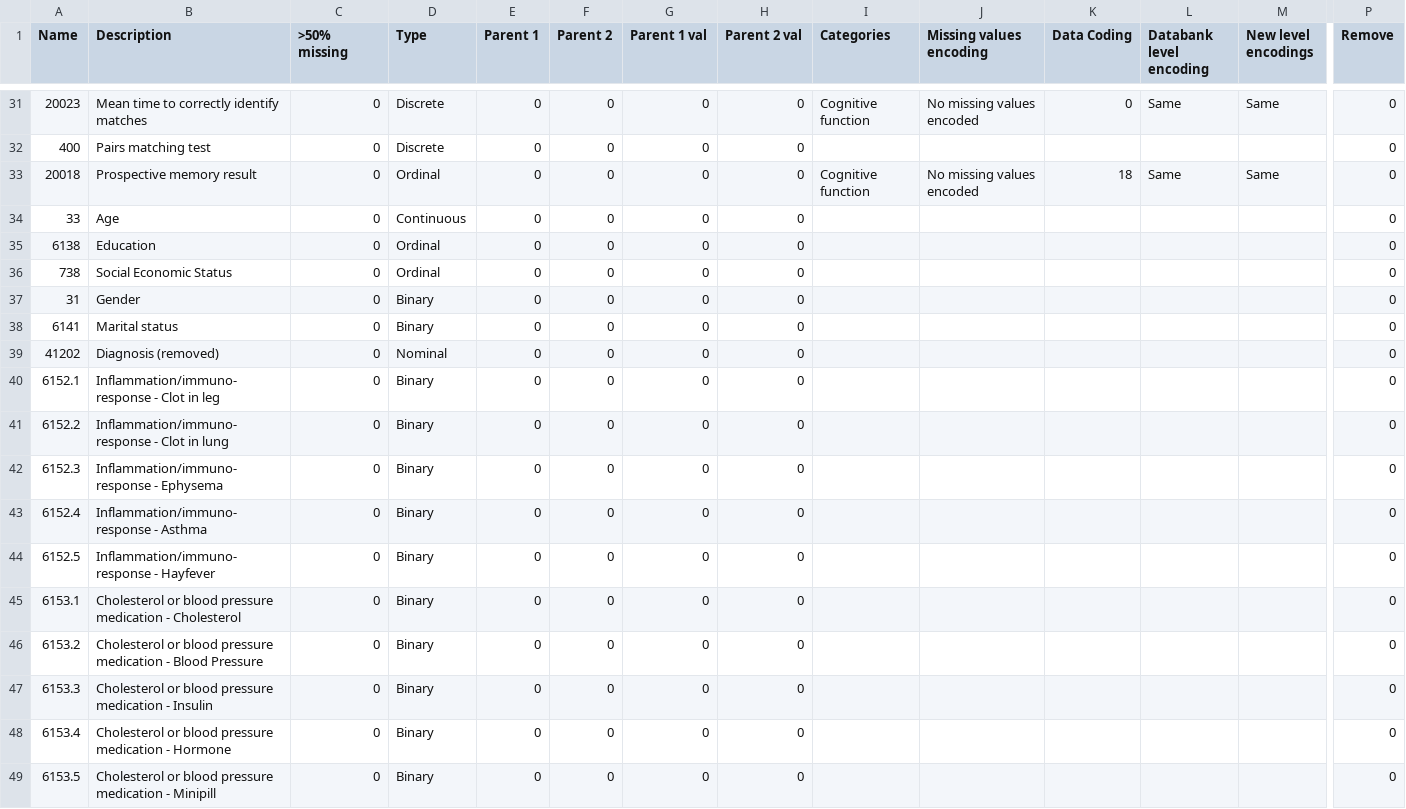
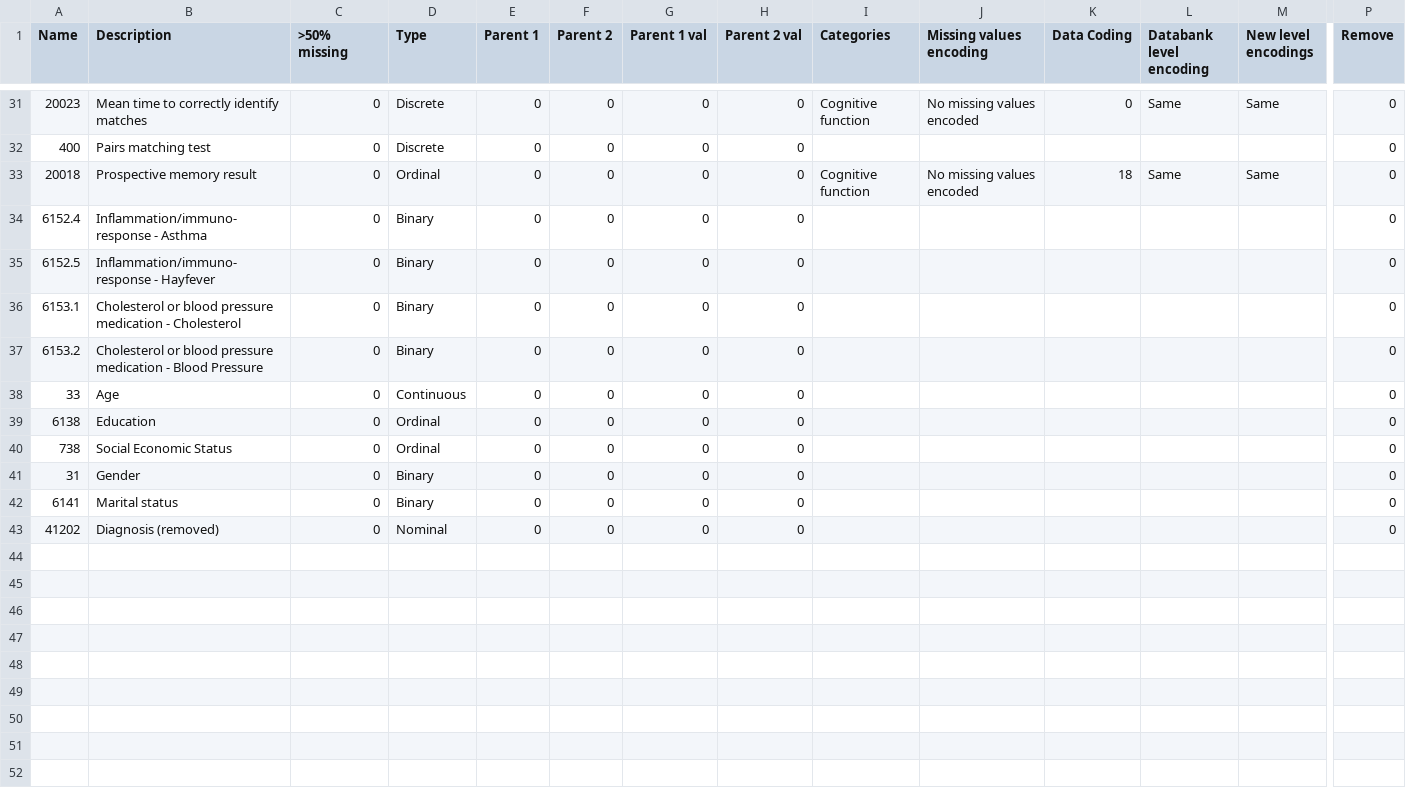
Before and after one commit to shazhe/ati-biobank, a CSV file: small-matrix/list-small-matrix.csv, drawn as a sheet; only a part is shown, gaps mark what is left out; removed rows and columns are numbered as before the commit, all else as after; rows hold the shown columns only; the diff names each change by its address in the sheet, - before the commit and + after, or states it on an @@ line.

Commit message:
Changes to small matrix

```diff
--- a/small-matrix/list-small-matrix.csv
+++ b/small-matrix/list-small-matrix.csv
@@ row 43 moved to row 34: 6152.4 @@
@@ row 44 moved to row 35: 6152.5 @@
@@ row 45 moved to row 36: 6153.1 @@
@@ row 46 moved to row 37: 6153.2 @@
-row 40: 6152.1 | Inflammation/immuno-response - Clot in leg | 0 | Binary | 0 | 0 | 0 | 0 |  |  |  |  |  | 0
-row 41: 6152.2 | Inflammation/immuno-response - Clot in lung | 0 | Binary | 0 | 0 | 0 | 0 |  |  |  |  |  | 0
-row 42: 6152.3 | Inflammation/immuno-response - Ephysema | 0 | Binary | 0 | 0 | 0 | 0 |  |  |  |  |  | 0
-row 47: 6153.3 | Cholesterol or blood pressure medication - Insulin | 0 | Binary | 0 | 0 | 0 | 0 |  |  |  |  |  | 0
-row 48: 6153.4 | Cholesterol or blood pressure medication - Hormone | 0 | Binary | 0 | 0 | 0 | 0 |  |  |  |  |  | 0
-row 49: 6153.5 | Cholesterol or blood pressure medication - Minipill | 0 | Binary | 0 | 0 | 0 | 0 |  |  |  |  |  | 0
```
Also changed, not shown: 1 other file.
